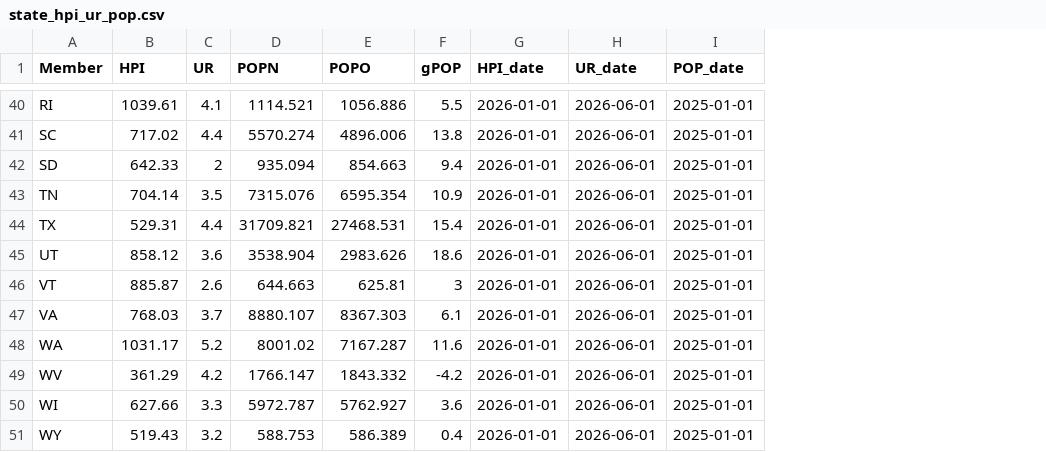
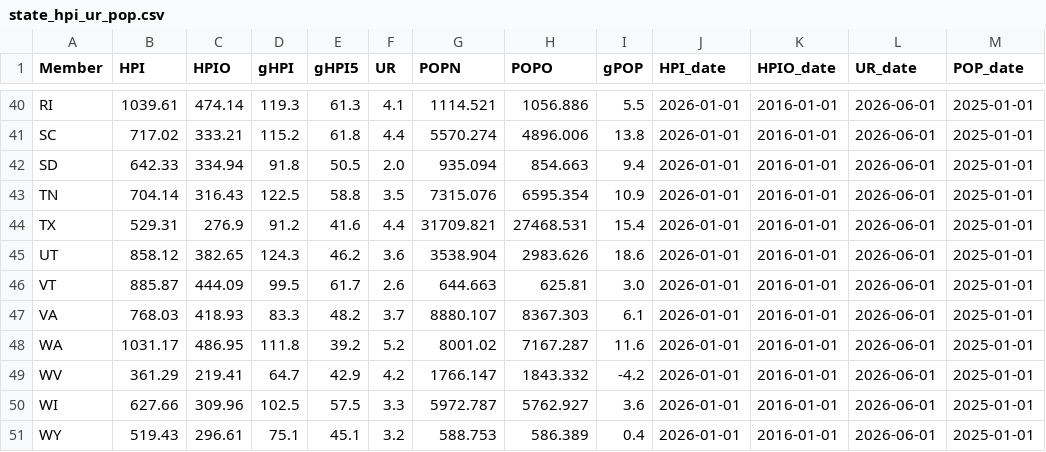
Before and after one commit to jcrooker/mba775, a CSV file: data/state_hpi_ur_pop.csv, drawn as a sheet; only a part is shown, gaps mark what is left out; addresses are those after the commit; the diff covers the shown part only; the diff names each change by its address in the sheet, - before the commit and + after, or states it on an @@ line.

```diff
--- a/data/state_hpi_ur_pop.csv
+++ b/data/state_hpi_ur_pop.csv
+column C (HPIO), rows 40-51: 474.14 | 333.21 | 334.94 | 316.43 | 276.9 | 382.65 | 444.09 | 418.93 | 486.95 | 219.41 | 309.96 | 296.61
+column D (gHPI), rows 40-51: 119.3 | 115.2 | 91.8 | 122.5 | 91.2 | 124.3 | 99.5 | 83.3 | 111.8 | 64.7 | 102.5 | 75.1
+column E (gHPI5), rows 40-51: 61.3 | 61.8 | 50.5 | 58.8 | 41.6 | 46.2 | 61.7 | 48.2 | 39.2 | 42.9 | 57.5 | 45.1
+column K (HPIO_date), rows 40-51: all 2016-01-01
-F42 (UR): 2
+F42 (UR): 2.0
-I46 (gPOP): 3
+I46 (gPOP): 3.0
```
Also changed, not shown: 7 edited cells elsewhere in this file, docs/upload_packs/lab-2-chapter-02/state_hpi_ur_pop.csv, docs/upload_packs/lab-3-chapter-03/state_hpi_ur_pop.csv, 30 other files.
